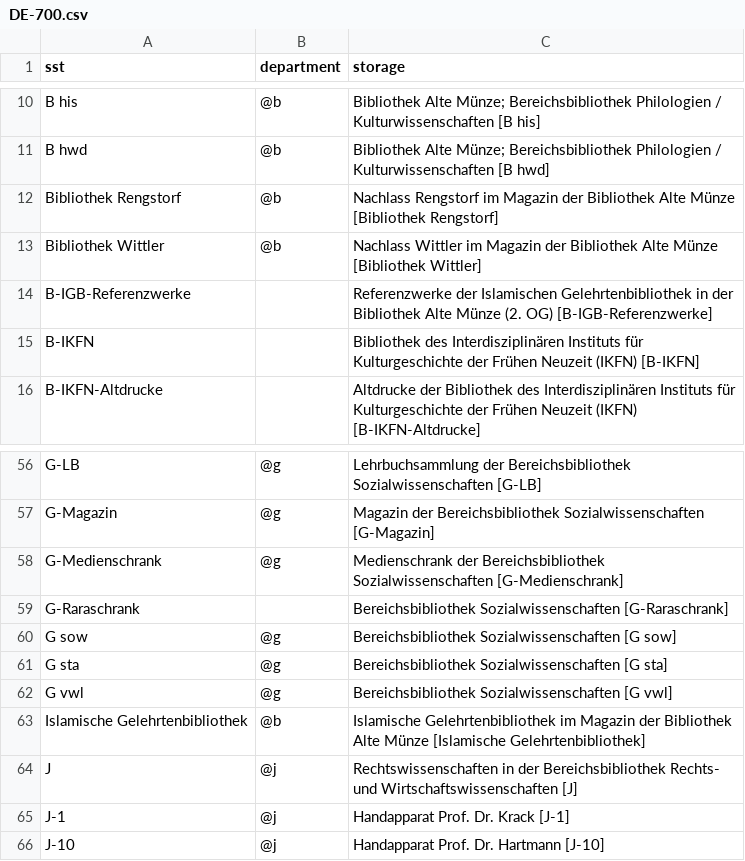
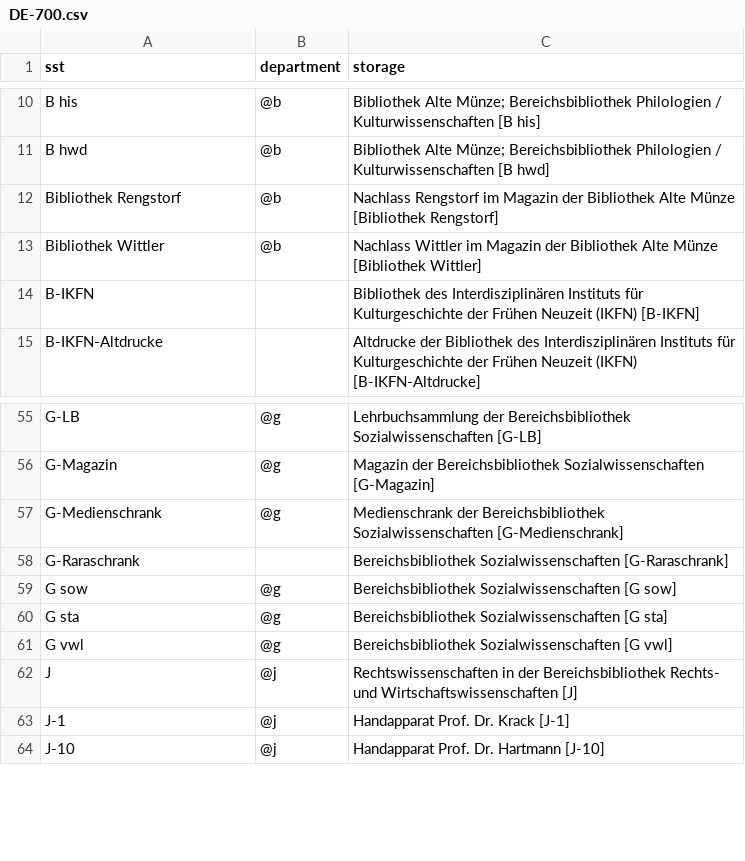
Before and after one commit to UB-Osnabrueck/daia-config, a CSV file: sstmap/DE-700.csv, drawn as a sheet; only a part is shown, gaps mark what is left out; the diff names each change by its address in the sheet, - before the commit and + after, or states it on an @@ line.

Commit message:
update file by api commit

```diff
--- a/sstmap/DE-700.csv
+++ b/sstmap/DE-700.csv
-row 14: B-IGB-Referenzwerke |  | Referenzwerke der Islamischen Gelehrtenbibliothek in der Bibliothek Alte Münze (2. OG) [B-IGB-Referenzwerke]
-row 63: Islamische Gelehrtenbibliothek | @b | Islamische Gelehrtenbibliothek im Magazin der Bibliothek Alte Münze [Islamische Gelehrtenbibliothek]
```
